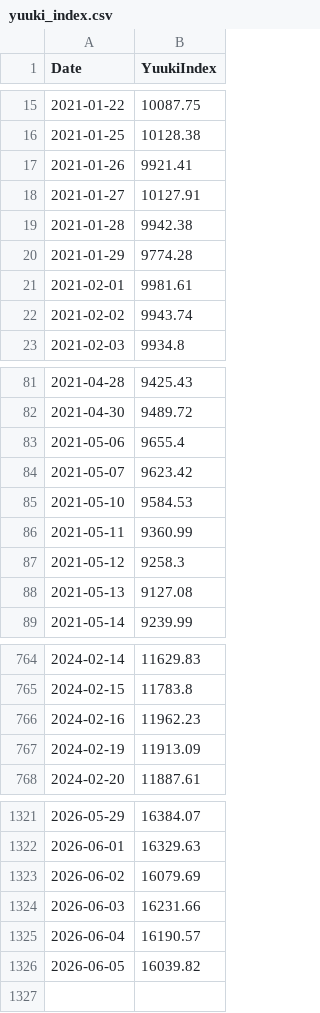
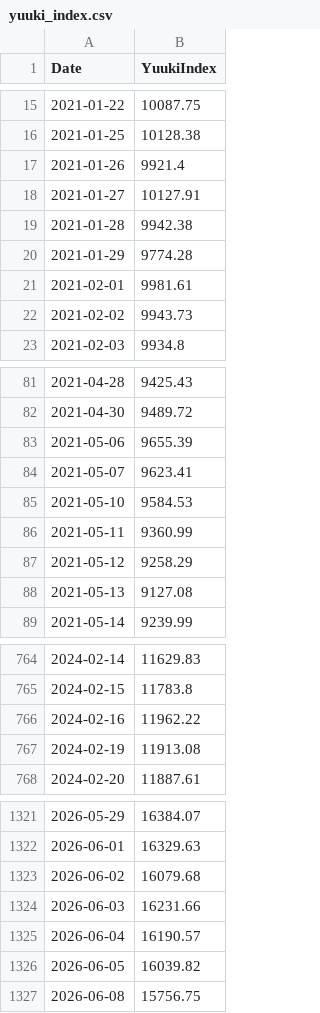
Before and after one commit to yuuki05182/my-index, a CSV file: yuuki_index.csv, drawn as a sheet; only a part is shown, gaps mark what is left out; the diff covers the shown part only.

```diff
--- a/yuuki_index.csv
+++ b/yuuki_index.csv
@@ -16,3 +16,3 @@ Date,YuukiIndex
 2021-01-25,10128.38
-2021-01-26,9921.41
+2021-01-26,9921.4
 2021-01-27,10127.91
@@ -21,3 +21,3 @@ Date,YuukiIndex
 2021-02-01,9981.61
-2021-02-02,9943.74
+2021-02-02,9943.73
 2021-02-03,9934.8
@@ -82,7 +82,7 @@ Date,YuukiIndex
 2021-04-30,9489.72
-2021-05-06,9655.4
-2021-05-07,9623.42
+2021-05-06,9655.39
+2021-05-07,9623.41
 2021-05-10,9584.53
 2021-05-11,9360.99
-2021-05-12,9258.3
+2021-05-12,9258.29
 2021-05-13,9127.08
@@ -765,4 +765,4 @@ Date,YuukiIndex
 2024-02-15,11783.8
-2024-02-16,11962.23
-2024-02-19,11913.09
+2024-02-16,11962.22
+2024-02-19,11913.08
 2024-02-20,11887.61
@@ -1322,3 +1322,3 @@ Date,YuukiIndex
 2026-06-01,16329.63
-2026-06-02,16079.69
+2026-06-02,16079.68
 2026-06-03,16231.66
@@ -1326 +1326,2 @@ Date,YuukiIndex
 2026-06-05,16039.82
+2026-06-08,15756.75
```
Also changed, not shown: 51 edited cells elsewhere in this file, yuuki_index_raw_prices.csv, 2 other files.
